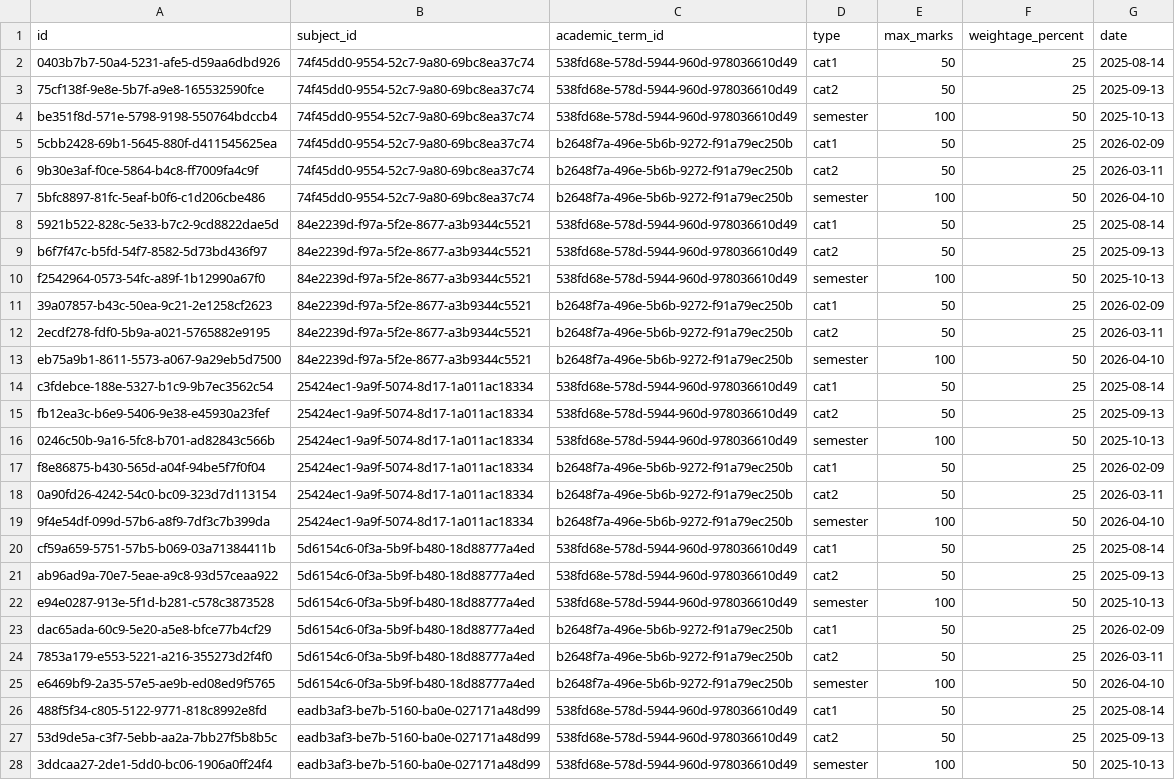
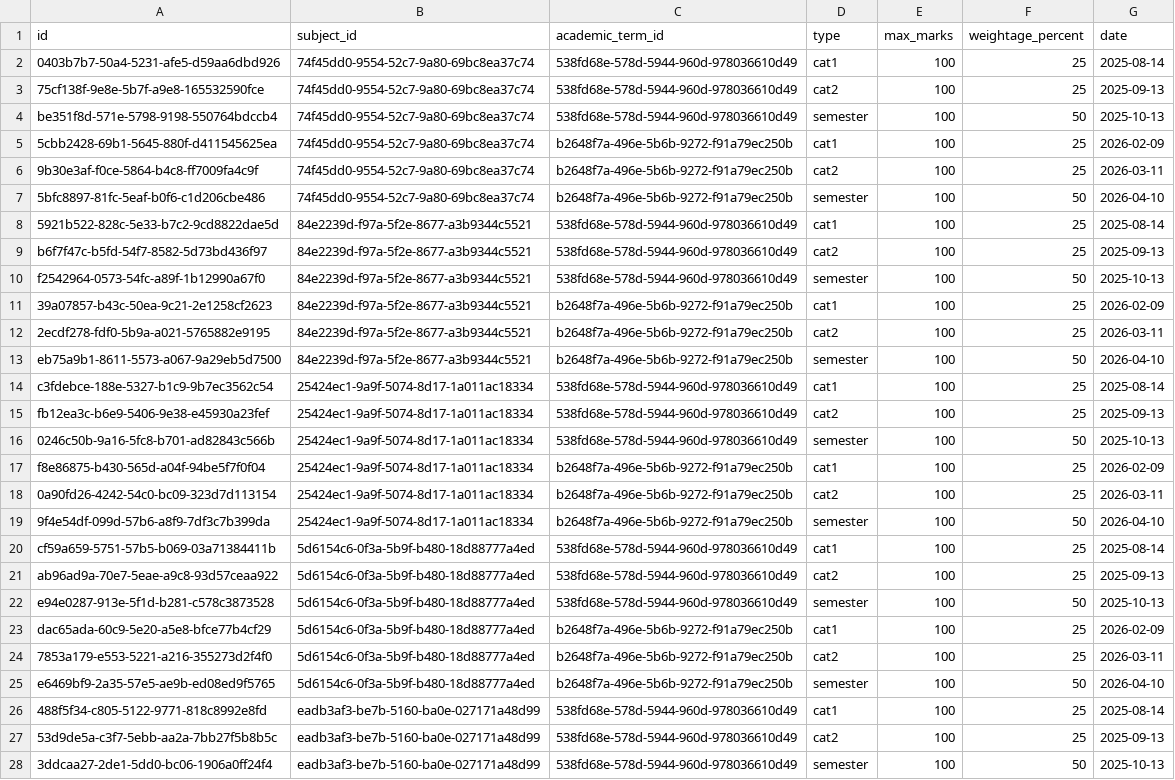
Before and after one commit to Aakash-024/student-performance-intelligence, a CSV file: data/generated/assessments.csv, drawn as a sheet; only a part is shown; the diff covers the shown part only; the diff names each change by its address in the sheet, - before the commit and + after, or states it on an @@ line.

Commit message:
fix: all exams marked out of 100 (no conversion)
- generator: CAT 1 / CAT 2 max marks 50 -> 100 (semester already 100)
- regenerate synthetic CSVs; marks are natively 0-100
- assessment creation form defaults to 100
- refresh PDF preview sample and ML model artifact
- note the 0-100 scale in the design doc

```diff
--- a/data/generated/assessments.csv
+++ b/data/generated/assessments.csv
-E2:E3 (max_marks): 50
+E2:E3 (max_marks): 100
-E5:E6 (max_marks): 50
+E5:E6 (max_marks): 100
-E8:E9 (max_marks): 50
+E8:E9 (max_marks): 100
-E11:E12 (max_marks): 50
+E11:E12 (max_marks): 100
-E14:E15 (max_marks): 50
+E14:E15 (max_marks): 100
-E17:E18 (max_marks): 50
+E17:E18 (max_marks): 100
-E20:E21 (max_marks): 50
+E20:E21 (max_marks): 100
-E23:E24 (max_marks): 50
+E23:E24 (max_marks): 100
-E26:E27 (max_marks): 50
+E26:E27 (max_marks): 100
```
Also changed, not shown: 2 edited cells elsewhere in this file, data/generated/academic_history.csv, data/generated/marks.csv, 5 other files.
